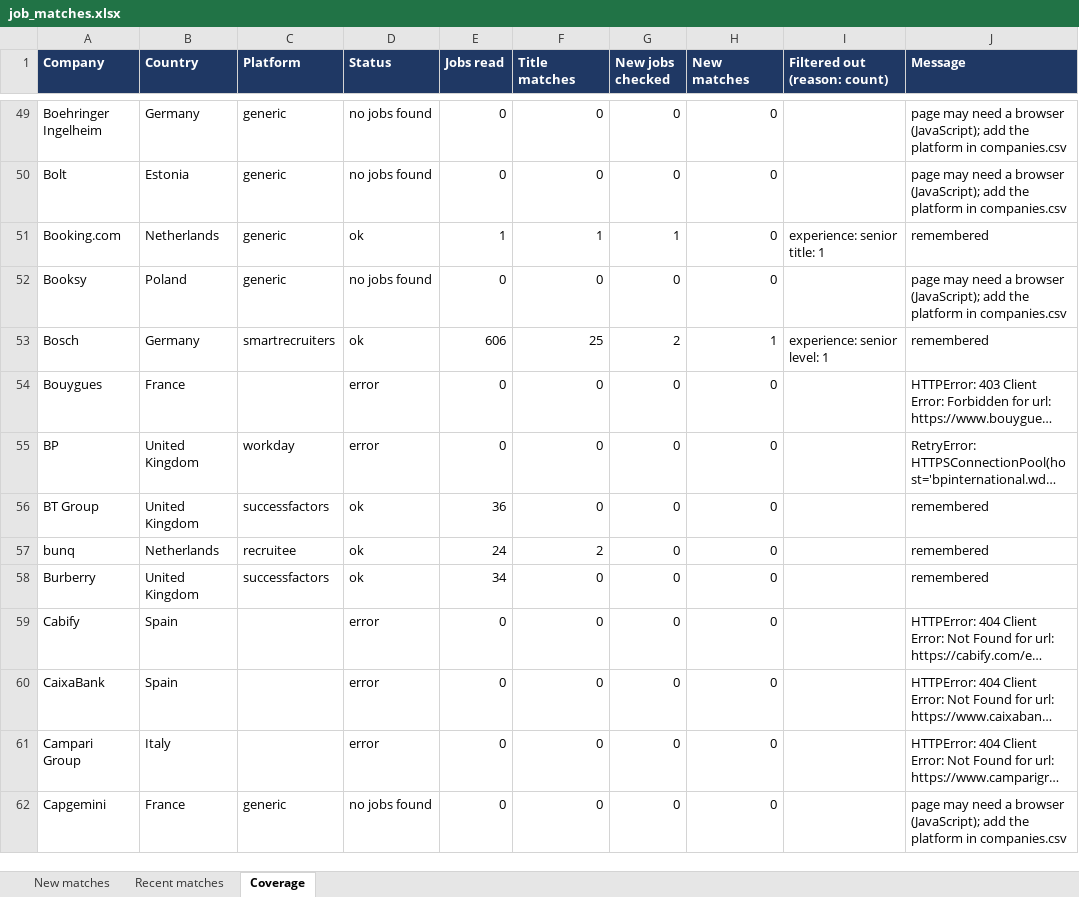
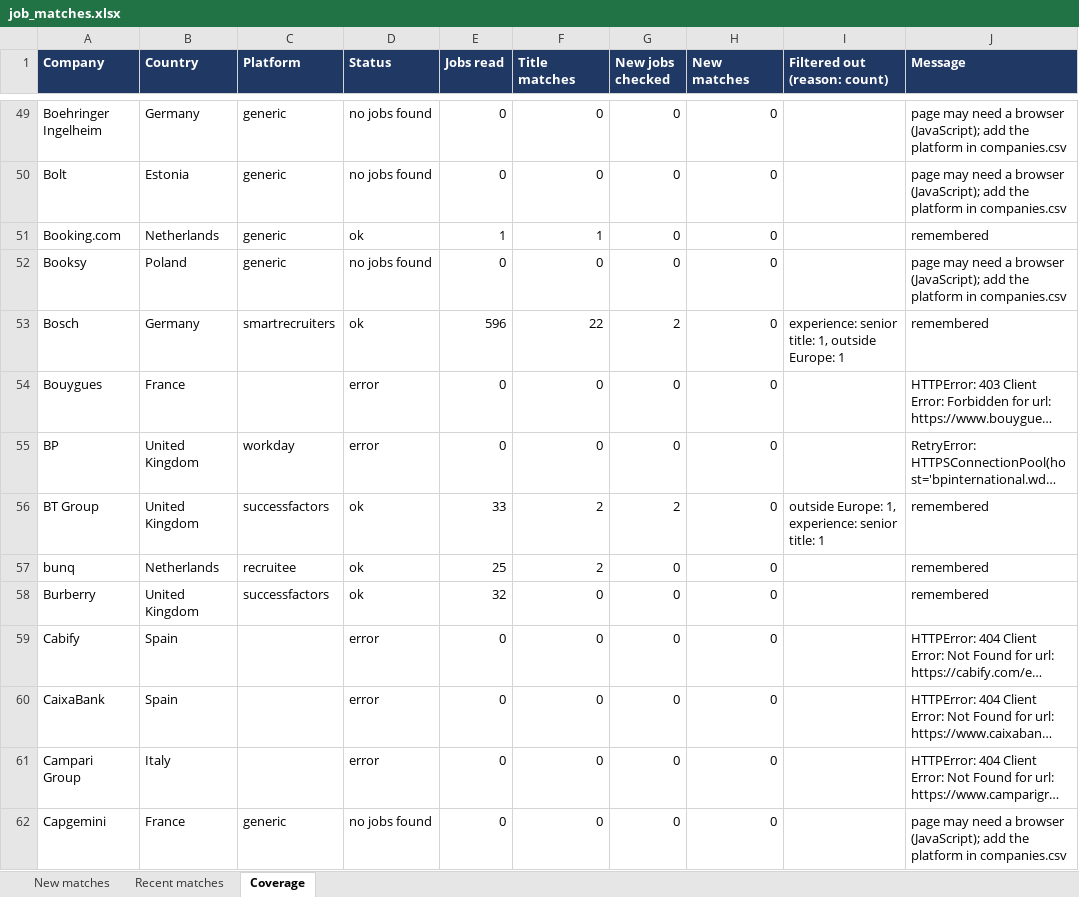
Before and after one commit to Niraj-kumar99/JobHunt, an Excel workbook: output/job_matches.xlsx, sheet Coverage, drawn as a sheet; only a part is shown, gaps mark what is left out; long unchanged cells end in …; values as stored, in another font and other column widths than the file's, no borders; table styles not drawn; the diff covers the shown part only; the diff names each change by its address in the sheet, - before the commit and + after, or states it on an @@ line.

```diff
--- a/output/job_matches.xlsx (sheet Coverage)
+++ b/output/job_matches.xlsx (sheet Coverage)
-G51 (New jobs checked): 1
+G51 (New jobs checked): 0
-I51 (Filtered out (reason: count)): experience: senior title: 1
+I51 (Filtered out (reason: count)): (empty)
-E53 (Jobs read): 606
+E53 (Jobs read): 596
-F53 (Title matches): 25
+F53 (Title matches): 22
-H53 (New matches): 1
+H53 (New matches): 0
-I53 (Filtered out (reason: count)): experience: senior level: 1
+I53 (Filtered out (reason: count)): experience: senior title: 1, outside Europe: 1
-E56 (Jobs read): 36
+E56 (Jobs read): 33
-F56 (Title matches): 0
+F56 (Title matches): 2
-G56 (New jobs checked): 0
+G56 (New jobs checked): 2
-I56 (Filtered out (reason: count)): (empty)
+I56 (Filtered out (reason: count)): outside Europe: 1, experience: senior title: 1
-E57 (Jobs read): 24
+E57 (Jobs read): 25
-E58 (Jobs read): 34
+E58 (Jobs read): 32
```
Also changed, not shown: 132 edited cells elsewhere in this sheet, sheet New matches, sheet Recent matches, 6 other files.
